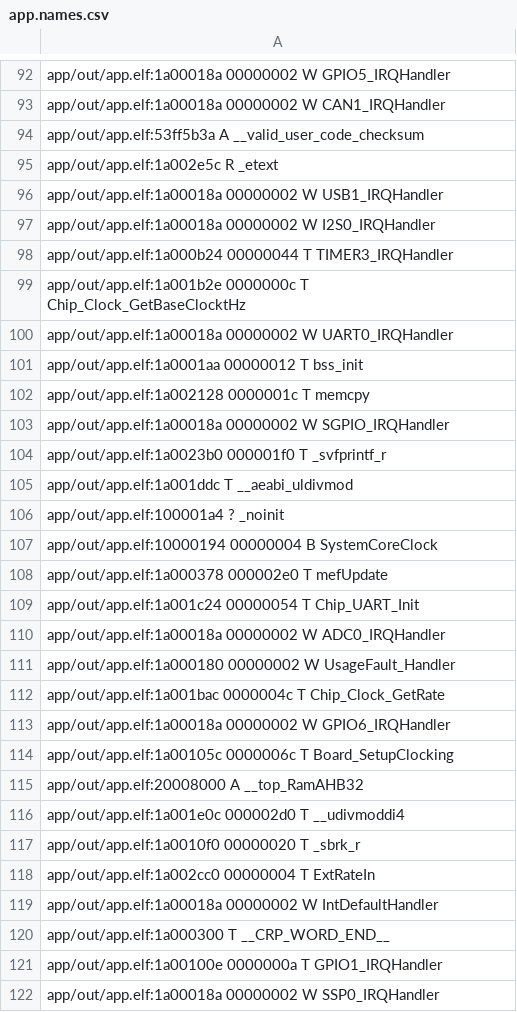
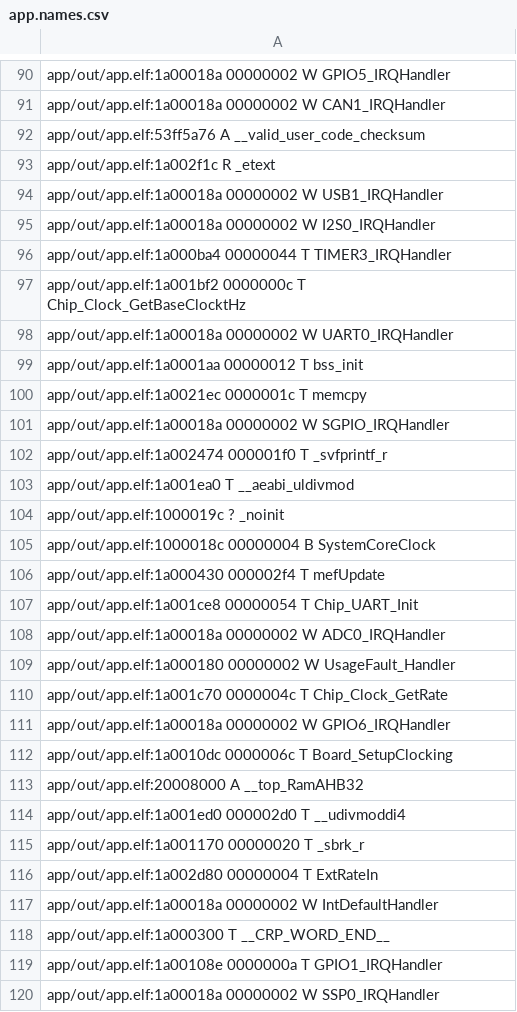
Before and after one commit to nicocolo44/Comedero_de_mascotas, a CSV file: app/out/app.names.csv, drawn as a sheet; only a part is shown, gaps mark what is left out; the diff covers the shown part only.

```diff
--- a/app/out/app.names.csv
+++ b/app/out/app.names.csv
@@ -93,30 +91,30 @@ app/out/app.elf:1a00018a 00000002 W GPIO5_IRQHandler
 app/out/app.elf:1a00018a 00000002 W CAN1_IRQHandler
-app/out/app.elf:53ff5b3a A __valid_user_code_checksum
-app/out/app.elf:1a002e5c R _etext
+app/out/app.elf:53ff5a76 A __valid_user_code_checksum
+app/out/app.elf:1a002f1c R _etext
 app/out/app.elf:1a00018a 00000002 W USB1_IRQHandler
 app/out/app.elf:1a00018a 00000002 W I2S0_IRQHandler
-app/out/app.elf:1a000b24 00000044 T TIMER3_IRQHandler
-app/out/app.elf:1a001b2e 0000000c T Chip_Clock_GetBaseClocktHz
+app/out/app.elf:1a000ba4 00000044 T TIMER3_IRQHandler
+app/out/app.elf:1a001bf2 0000000c T Chip_Clock_GetBaseClocktHz
 app/out/app.elf:1a00018a 00000002 W UART0_IRQHandler
 app/out/app.elf:1a0001aa 00000012 T bss_init
-app/out/app.elf:1a002128 0000001c T memcpy
+app/out/app.elf:1a0021ec 0000001c T memcpy
 app/out/app.elf:1a00018a 00000002 W SGPIO_IRQHandler
-app/out/app.elf:1a0023b0 000001f0 T _svfprintf_r
-app/out/app.elf:1a001ddc T __aeabi_uldivmod
-app/out/app.elf:100001a4 ? _noinit
-app/out/app.elf:10000194 00000004 B SystemCoreClock
-app/out/app.elf:1a000378 000002e0 T mefUpdate
-app/out/app.elf:1a001c24 00000054 T Chip_UART_Init
+app/out/app.elf:1a002474 000001f0 T _svfprintf_r
+app/out/app.elf:1a001ea0 T __aeabi_uldivmod
+app/out/app.elf:1000019c ? _noinit
+app/out/app.elf:1000018c 00000004 B SystemCoreClock
+app/out/app.elf:1a000430 000002f4 T mefUpdate
+app/out/app.elf:1a001ce8 00000054 T Chip_UART_Init
 app/out/app.elf:1a00018a 00000002 W ADC0_IRQHandler
 app/out/app.elf:1a000180 00000002 W UsageFault_Handler
-app/out/app.elf:1a001bac 0000004c T Chip_Clock_GetRate
+app/out/app.elf:1a001c70 0000004c T Chip_Clock_GetRate
 app/out/app.elf:1a00018a 00000002 W GPIO6_IRQHandler
-app/out/app.elf:1a00105c 0000006c T Board_SetupClocking
+app/out/app.elf:1a0010dc 0000006c T Board_SetupClocking
 app/out/app.elf:20008000 A __top_RamAHB32
-app/out/app.elf:1a001e0c 000002d0 T __udivmoddi4
-app/out/app.elf:1a0010f0 00000020 T _sbrk_r
-app/out/app.elf:1a002cc0 00000004 T ExtRateIn
+app/out/app.elf:1a001ed0 000002d0 T __udivmoddi4
+app/out/app.elf:1a001170 00000020 T _sbrk_r
+app/out/app.elf:1a002d80 00000004 T ExtRateIn
 app/out/app.elf:1a00018a 00000002 W IntDefaultHandler
 app/out/app.elf:1a000300 T __CRP_WORD_END__
-app/out/app.elf:1a00100e 0000000a T GPIO1_IRQHandler
+app/out/app.elf:1a00108e 0000000a T GPIO1_IRQHandler
 app/out/app.elf:1a00018a 00000002 W SSP0_IRQHandler
```
Also changed, not shown: 9 added rows, 4 removed rows and 154 edited cells elsewhere in this file, 10 other files.
